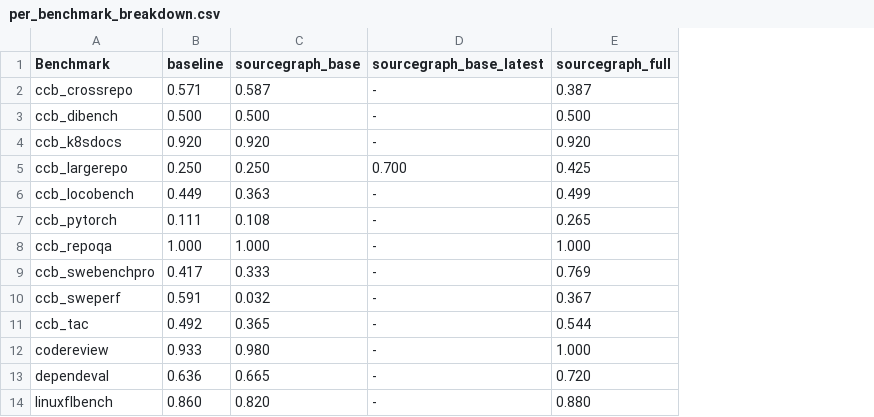
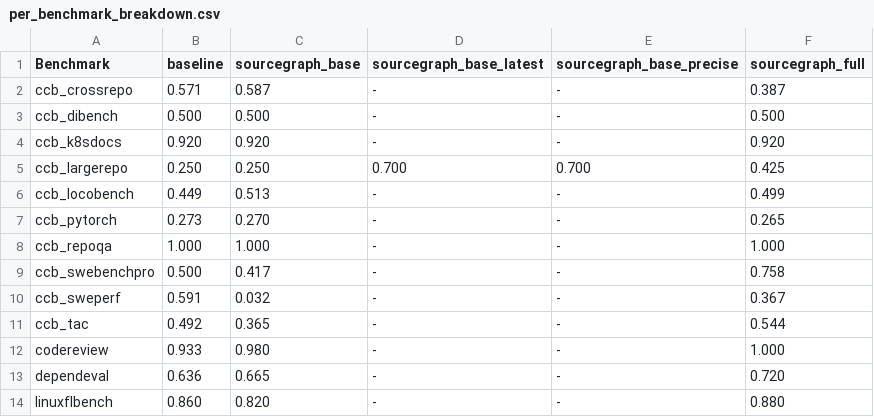
Before and after one commit to sjarmak/CodeContextBench, a CSV file: eval_reports/per_benchmark_breakdown.csv, drawn as a sheet; addresses are those after the commit; the diff names each change by its address in the sheet, - before the commit and + after, or states it on an @@ line.

```diff
--- a/eval_reports/per_benchmark_breakdown.csv
+++ b/eval_reports/per_benchmark_breakdown.csv
+column E (sourcegraph_base_precise), rows 2-14: - | - | - | 0.700 | - | - | - | - | - | - | - | - | -
-C6 (sourcegraph_base): 0.363
+C6 (sourcegraph_base): 0.513
-B7 (baseline): 0.111
+B7 (baseline): 0.273
-C7 (sourcegraph_base): 0.108
+C7 (sourcegraph_base): 0.270
-B9 (baseline): 0.417
+B9 (baseline): 0.500
-C9 (sourcegraph_base): 0.333
+C9 (sourcegraph_base): 0.417
-F9 (sourcegraph_full): 0.769
+F9 (sourcegraph_full): 0.758
```
Also changed, not shown: eval_reports/cache_efficiency.csv, eval_reports/code_changes.csv, 16 other files.
